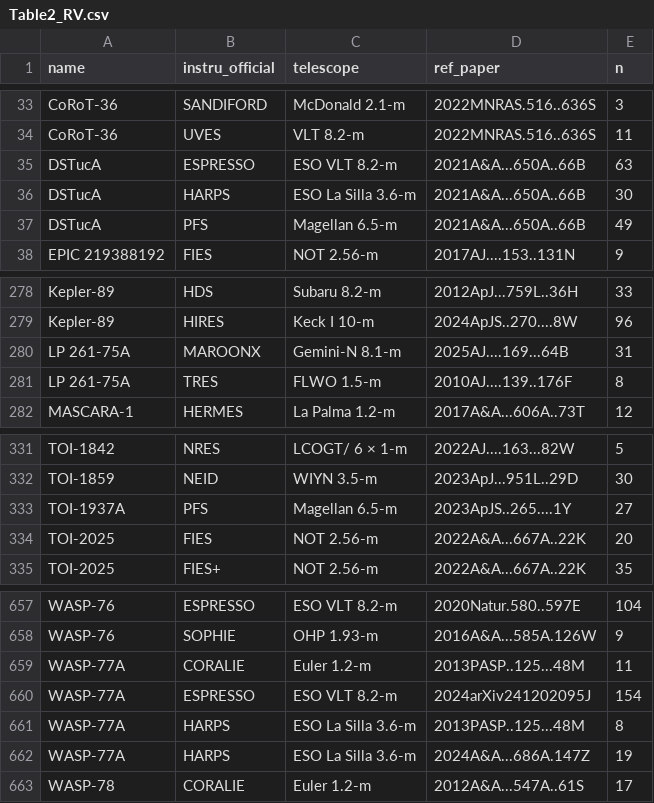
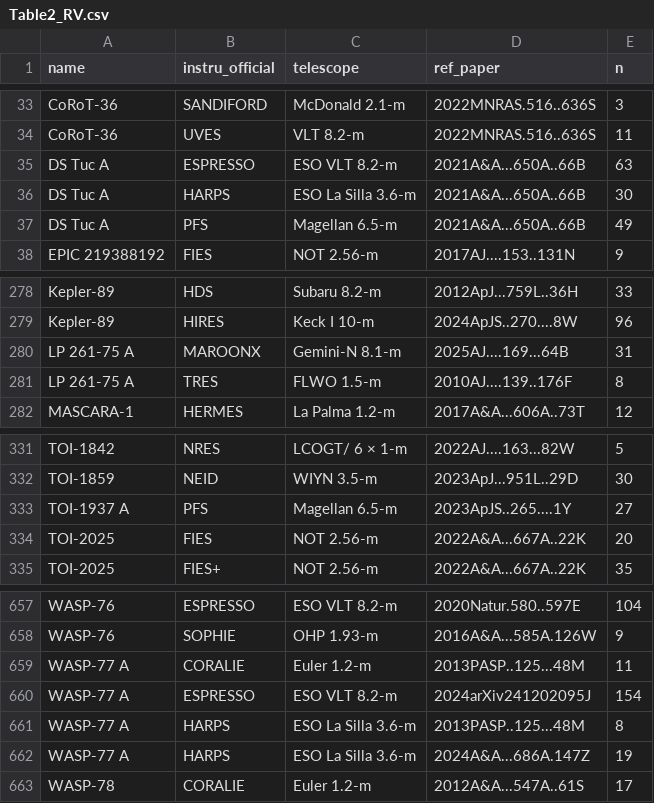
Before and after one commit to wangxianyu7/Data_and_code, a CSV file: e-λ_Trends/Table2_RV.csv, drawn as a sheet; only a part is shown, gaps mark what is left out.

Commit message:
Fix formatting inconsistencies in CSV files: standardize naming conventions for star designations (e.g., "DSTucA" to "DS Tuc A", "WASP-77A" to "WASP-77 A") across Table2_RV.csv, Table2_Transit.csv, and Table3.csv.

```diff
--- a/e-λ_Trends/Table2_RV.csv
+++ b/e-λ_Trends/Table2_RV.csv
@@ -34,5 +34,5 @@ CoRoT-36,SANDIFORD,McDonald 2.1-m,2022MNRAS.516..636S,3
 CoRoT-36,UVES,VLT 8.2-m,2022MNRAS.516..636S,11
-DSTucA,ESPRESSO,ESO VLT 8.2-m,2021A&A...650A..66B,63
-DSTucA,HARPS,ESO La Silla 3.6-m,2021A&A...650A..66B,30
-DSTucA,PFS,Magellan 6.5-m,2021A&A...650A..66B,49
+DS Tuc A,ESPRESSO,ESO VLT 8.2-m,2021A&A...650A..66B,63
+DS Tuc A,HARPS,ESO La Silla 3.6-m,2021A&A...650A..66B,30
+DS Tuc A,PFS,Magellan 6.5-m,2021A&A...650A..66B,49
 EPIC 219388192,FIES,NOT 2.56-m,2017AJ....153..131N,9
@@ -279,4 +279,4 @@ Kepler-89,HDS,Subaru 8.2-m,2012ApJ...759L..36H,33
 Kepler-89,HIRES,Keck I 10-m,2024ApJS..270....8W,96
-LP 261-75A,MAROONX,Gemini-N 8.1-m,2025AJ....169...64B,31
-LP 261-75A,TRES,FLWO 1.5-m,2010AJ....139..176F,8
+LP 261-75 A,MAROONX,Gemini-N 8.1-m,2025AJ....169...64B,31
+LP 261-75 A,TRES,FLWO 1.5-m,2010AJ....139..176F,8
 MASCARA-1,HERMES,La Palma 1.2-m,2017A&A...606A..73T,12
@@ -332,3 +332,3 @@ TOI-1842,NRES,LCOGT/ 6 × 1-m,2022AJ....163...82W,5
 TOI-1859,NEID,WIYN 3.5-m,2023ApJ...951L..29D,30
-TOI-1937A,PFS,Magellan 6.5-m,2023ApJS..265....1Y,27
+TOI-1937 A,PFS,Magellan 6.5-m,2023ApJS..265....1Y,27
 TOI-2025,FIES,NOT 2.56-m,2022A&A...667A..22K,20
@@ -658,6 +658,6 @@ WASP-76,ESPRESSO,ESO VLT 8.2-m,2020Natur.580..597E,104
 WASP-76,SOPHIE,OHP 1.93-m,2016A&A...585A.126W,9
-WASP-77A,CORALIE,Euler 1.2-m,2013PASP..125...48M,11
-WASP-77A,ESPRESSO,ESO VLT 8.2-m,2024arXiv241202095J,154
-WASP-77A,HARPS,ESO La Silla 3.6-m,2013PASP..125...48M,8
-WASP-77A,HARPS,ESO La Silla 3.6-m,2024A&A...686A.147Z,19
+WASP-77 A,CORALIE,Euler 1.2-m,2013PASP..125...48M,11
+WASP-77 A,ESPRESSO,ESO VLT 8.2-m,2024arXiv241202095J,154
+WASP-77 A,HARPS,ESO La Silla 3.6-m,2013PASP..125...48M,8
+WASP-77 A,HARPS,ESO La Silla 3.6-m,2024A&A...686A.147Z,19
 WASP-78,CORALIE,Euler 1.2-m,2012A&A...547A..61S,17
```
Also changed, not shown: e-λ_Trends/Table1.csv, e-λ_Trends/Table2_Transit.csv, 1 other file.
